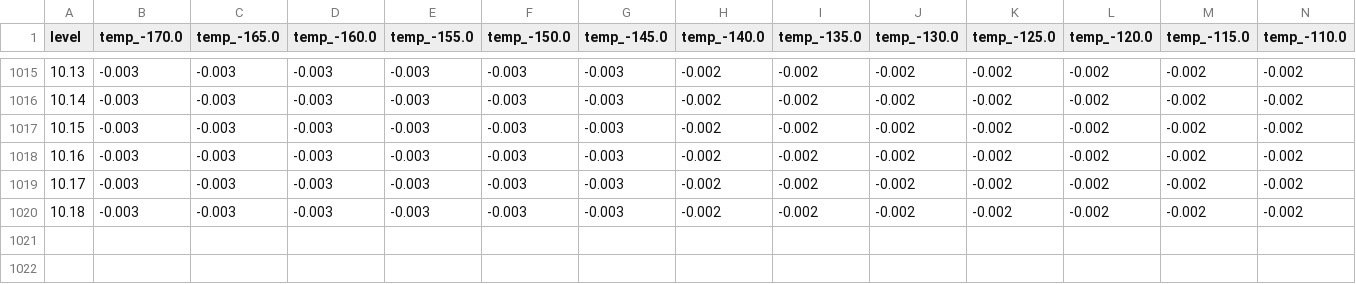
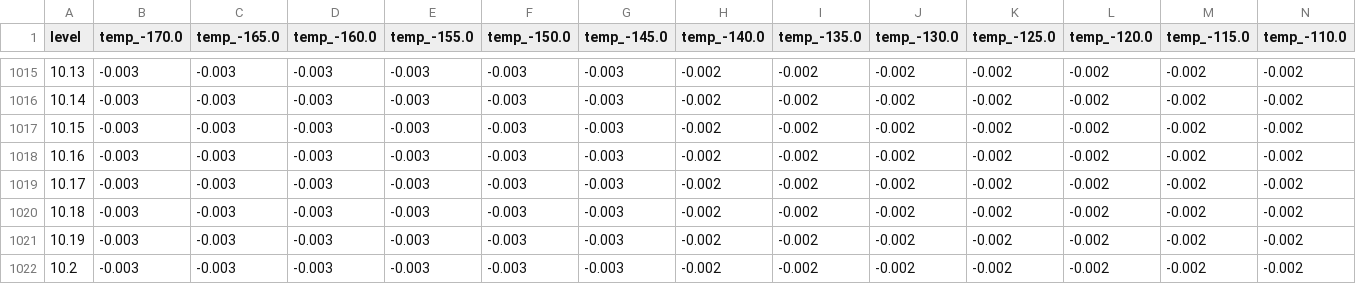
Before and after one commit to venkatktp157/LNG_app, a CSV file: DATA/SEGWAY/temp_table_LNG_TK1.csv, drawn as a sheet; only a part is shown, gaps mark what is left out; the diff covers the shown part only; the diff names each change by its address in the sheet, - before the commit and + after, or states it on an @@ line.

Commit message:
modified tables

```diff
--- a/DATA/SEGWAY/temp_table_LNG_TK1.csv
+++ b/DATA/SEGWAY/temp_table_LNG_TK1.csv
-A1021 (level): (empty)
+A1021 (level): 10.19
-B1021:B1022 (temp_-170.0): (empty)
+B1021:B1022 (temp_-170.0): -0.003
-C1021:C1022 (temp_-165.0): (empty)
+C1021:C1022 (temp_-165.0): -0.003
-D1021:D1022 (temp_-160.0): (empty)
+D1021:D1022 (temp_-160.0): -0.003
-E1021:E1022 (temp_-155.0): (empty)
+E1021:E1022 (temp_-155.0): -0.003
-F1021:F1022 (temp_-150.0): (empty)
+F1021:F1022 (temp_-150.0): -0.003
-G1021:G1022 (temp_-145.0): (empty)
+G1021:G1022 (temp_-145.0): -0.003
-H1021:H1022 (temp_-140.0): (empty)
+H1021:H1022 (temp_-140.0): -0.002
-I1021:I1022 (temp_-135.0): (empty)
+I1021:I1022 (temp_-135.0): -0.002
-J1021:J1022 (temp_-130.0): (empty)
+J1021:J1022 (temp_-130.0): -0.002
-K1021:K1022 (temp_-125.0): (empty)
+K1021:K1022 (temp_-125.0): -0.002
-L1021:L1022 (temp_-120.0): (empty)
+L1021:L1022 (temp_-120.0): -0.002
-M1021:M1022 (temp_-115.0): (empty)
+M1021:M1022 (temp_-115.0): -0.002
-N1021:N1022 (temp_-110.0): (empty)
+N1021:N1022 (temp_-110.0): -0.002
-A1022 (level): (empty)
+A1022 (level): 10.2
```
Also changed, not shown: 10 edited cells elsewhere in this file.
